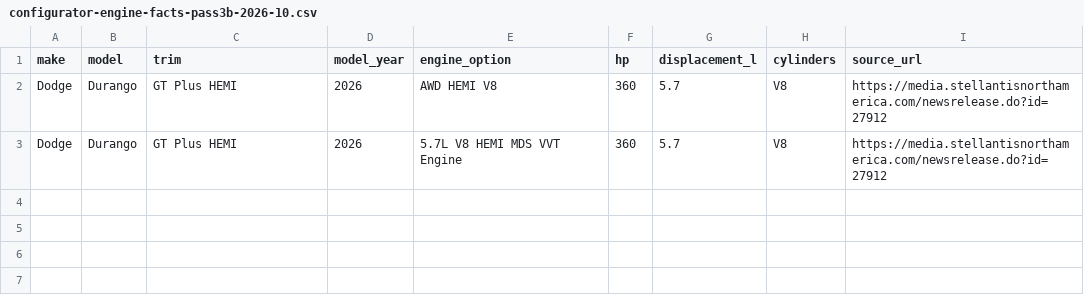
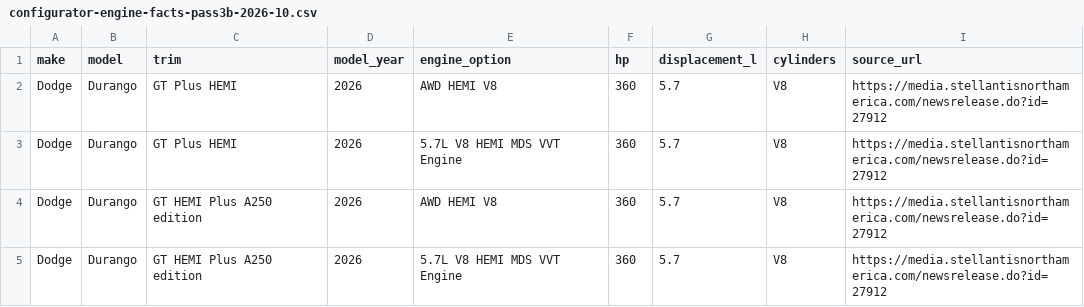
Before and after one commit to brettjohnston80/levr-auto, a CSV file: data/configurator-engine-facts-pass3b-2026-10.csv, drawn as a sheet; the diff names each change by its address in the sheet, - before the commit and + after, or states it on an @@ line.

```diff
--- a/data/configurator-engine-facts-pass3b-2026-10.csv
+++ b/data/configurator-engine-facts-pass3b-2026-10.csv
+row 4: Dodge | Durango | GT HEMI Plus A250 edition | 2026 | AWD HEMI V8 | 360 | 5.7 | V8 | https://media.stellantisnorthamerica.com/newsrelease.do?id=27912
+row 5: Dodge | Durango | GT HEMI Plus A250 edition | 2026 | 5.7L V8 HEMI MDS VVT Engine | 360 | 5.7 | V8 | https://media.stellantisnorthamerica.com/newsrelease.do?id=27912
```
Also changed, not shown: data/dodge-chrysler-alfa-configurator-pass3b-2026-10.csv, 1 other file.
